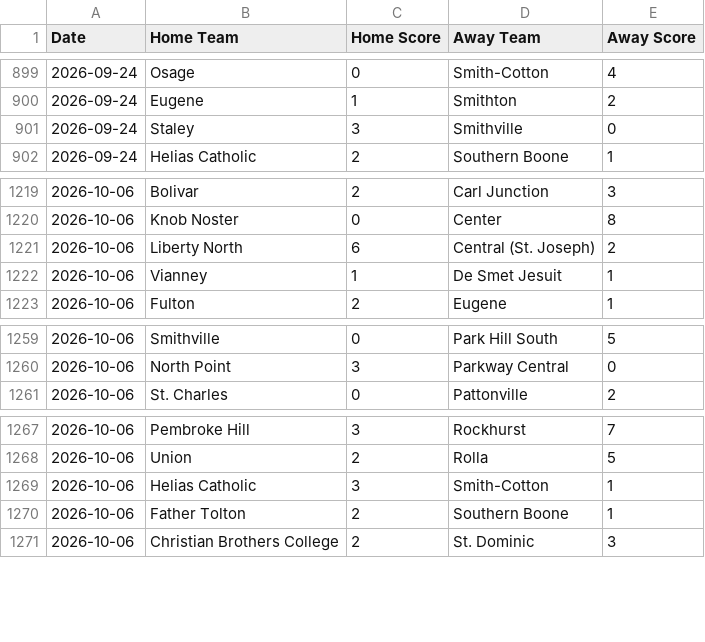
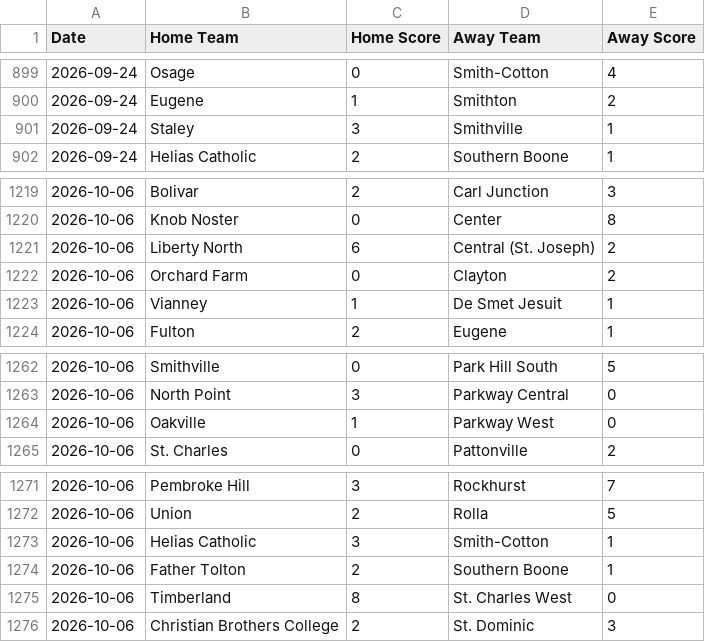
Before and after one commit to AllMOSports/Boys_Soccer_Ratings_2026, a CSV file: boys_soccer_scoreboard_2026.csv, drawn as a sheet; only a part is shown, gaps mark what is left out; the diff covers the shown part only.

```diff
--- a/boys_soccer_scoreboard_2026.csv
+++ b/boys_soccer_scoreboard_2026.csv
@@ -900,3 +900,3 @@ Date,Home Team,Home Score,Away Team,Away Score
 2026-09-24,Eugene,1,Smithton,2
-2026-09-24,Staley,3,Smithville,0
+2026-09-24,Staley,3,Smithville,1
 2026-09-24,Helias Catholic,2,Southern Boone,1
@@ -1221,2 +1221,3 @@ Date,Home Team,Home Score,Away Team,Away Score
 2026-10-06,Liberty North,6,Central (St. Joseph),2
+2026-10-06,Orchard Farm,0,Clayton,2
 2026-10-06,Vianney,1,De Smet Jesuit,1
@@ -1260,2 +1263,3 @@ Date,Home Team,Home Score,Away Team,Away Score
 2026-10-06,North Point,3,Parkway Central,0
+2026-10-06,Oakville,1,Parkway West,0
 2026-10-06,St. Charles,0,Pattonville,2
@@ -1270,2 +1274,3 @@ Date,Home Team,Home Score,Away Team,Away Score
 2026-10-06,Father Tolton,2,Southern Boone,1
+2026-10-06,Timberland,8,St. Charles West,0
 2026-10-06,Christian Brothers College,2,St. Dominic,3
```
Also changed, not shown: 19 added rows elsewhere in this file, boys_soccer_games_2026.csv, boys_soccer_games_2026_all.csv, 20 other files.
